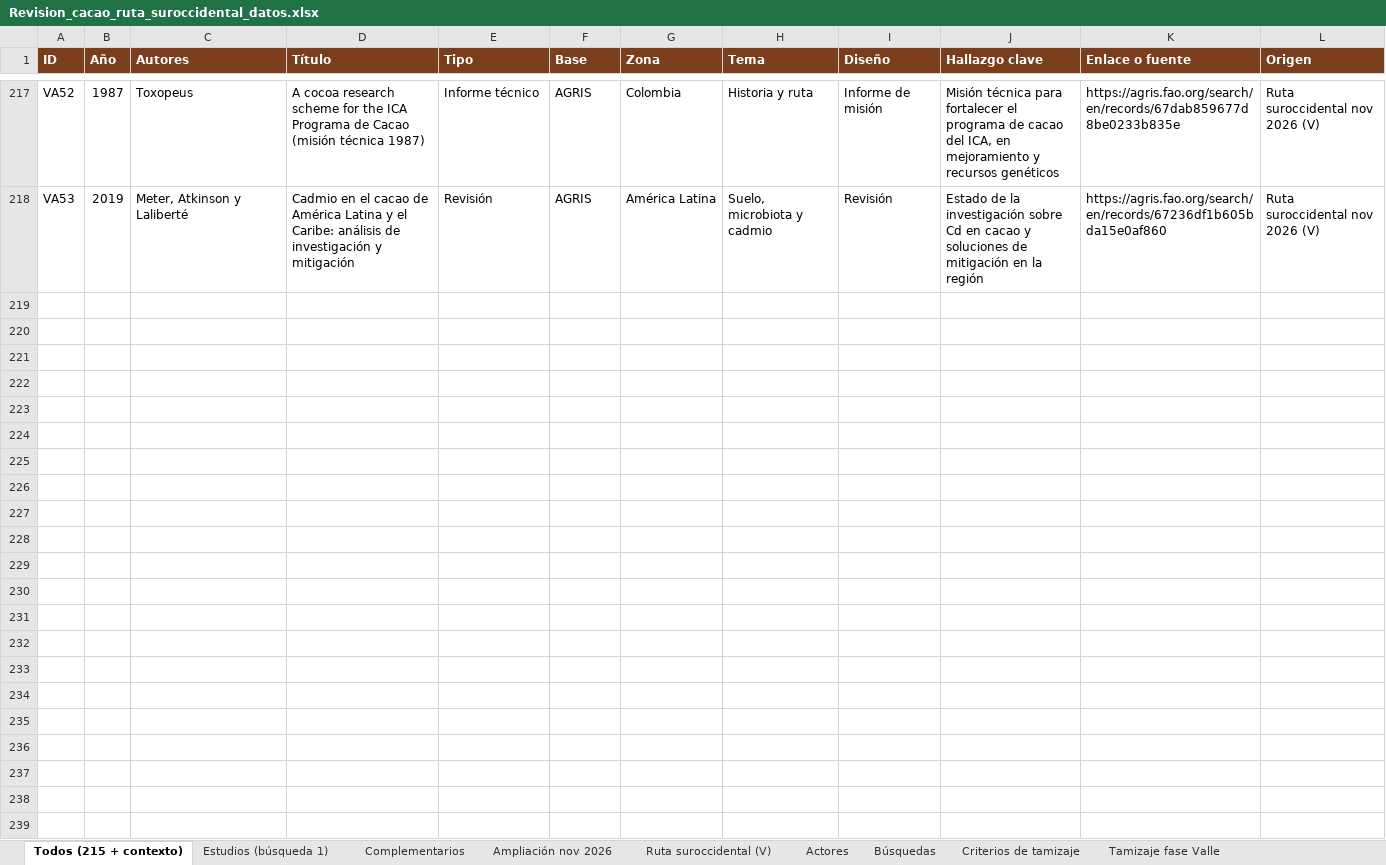
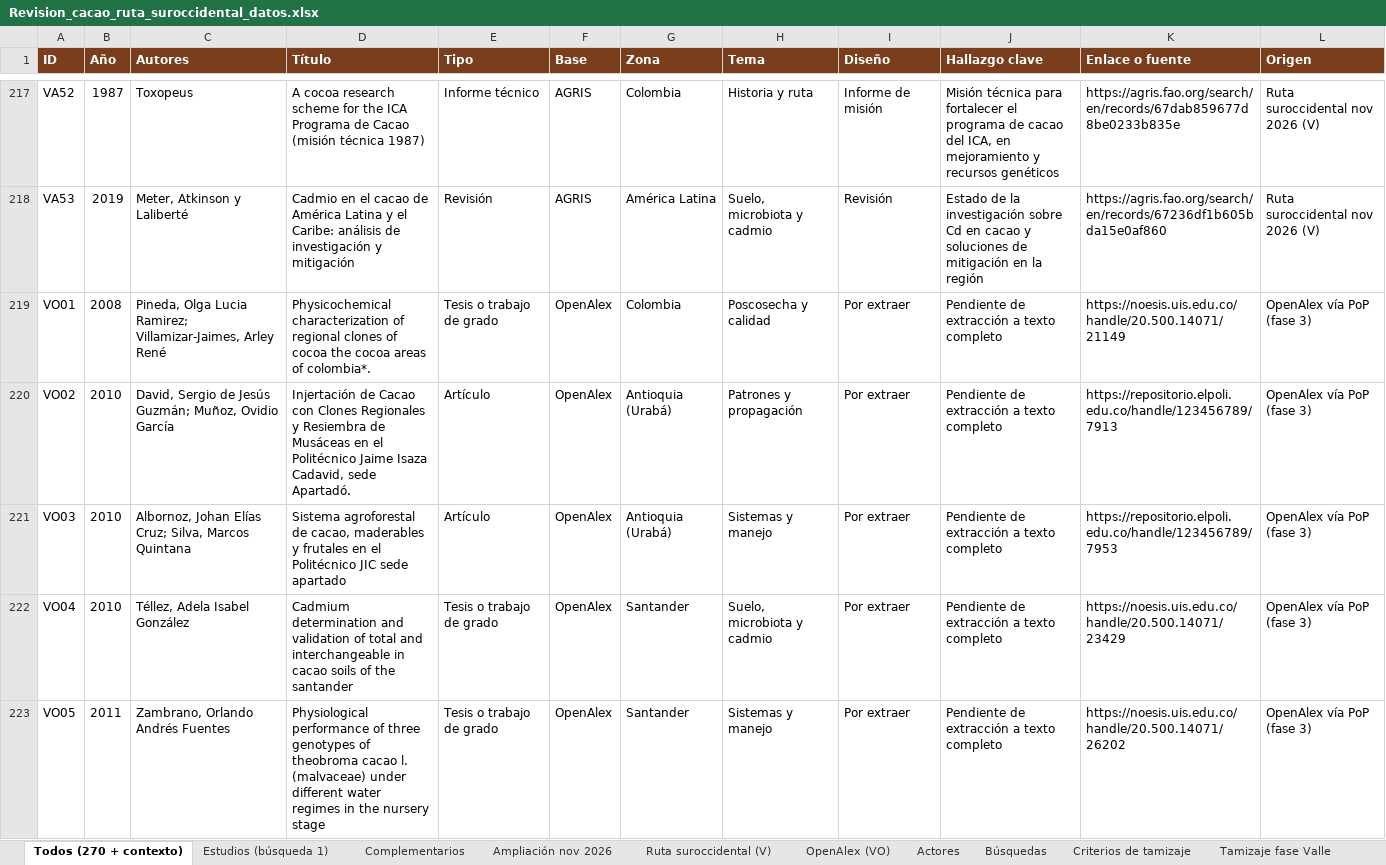
Before and after one commit to jrojasvi-oss/CacaoIA, an Excel workbook: 05_biblioteca_tumaco/data/Revision_cacao_ruta_suroccidental_datos.xlsx, sheet Todos (270 + contexto), drawn as a sheet; only a part is shown, gaps mark what is left out; values as stored, in another font and other column widths than the file's, no borders; the diff covers the shown part only; the diff names each change by its address in the sheet, - before the commit and + after, or states it on an @@ line.

```diff
--- a/05_biblioteca_tumaco/data/Revision_cacao_ruta_suroccidental_datos.xlsx (sheet Todos (270 + contexto))
+++ b/05_biblioteca_tumaco/data/Revision_cacao_ruta_suroccidental_datos.xlsx (sheet Todos (270 + contexto))
-sheet tab: Todos (215 + contexto)
+sheet tab: Todos (270 + contexto)
+sheet tab: OpenAlex (VO)
+row 219: VO01 | 2008 | Pineda, Olga Lucia Ramirez; Villamizar-Jaimes, Arley René | Physicochemical characterization of regional clones of cocoa the cocoa areas of colombia*. | Tesis o trabajo de grado | OpenAlex | Colombia | Poscosecha y calidad | Por extraer | Pendiente de extracción a texto completo | https://noesis.uis.edu.co/handle/20.500.14071/21149 | OpenAlex vía PoP (fase 3)
+row 220: VO02 | 2010 | David, Sergio de Jesús Guzmán; Muñoz, Ovidio García | Injertación de Cacao con Clones Regionales y Resiembra de Musáceas en el Politécnico Jaime Isaza Cadavid, sede Apartadó. | Artículo | OpenAlex | Antioquia (Urabá) | Patrones y propagación | Por extraer | Pendiente de extracción a texto completo | https://repositorio.elpoli.edu.co/handle/123456789/7913 | OpenAlex vía PoP (fase 3)
+row 221: VO03 | 2010 | Albornoz, Johan Elías Cruz; Silva, Marcos Quintana | Sistema agroforestal de cacao, maderables y frutales en el Politécnico JIC sede apartado | Artículo | OpenAlex | Antioquia (Urabá) | Sistemas y manejo | Por extraer | Pendiente de extracción a texto completo | https://repositorio.elpoli.edu.co/handle/123456789/7953 | OpenAlex vía PoP (fase 3)
+row 222: VO04 | 2010 | Téllez, Adela Isabel González | Cadmium determination and validation of total and interchangeable in cacao soils of the santander | Tesis o trabajo de grado | OpenAlex | Santander | Suelo, microbiota y cadmio | Por extraer | Pendiente de extracción a texto completo | https://noesis.uis.edu.co/handle/20.500.14071/23429 | OpenAlex vía PoP (fase 3)
+row 223: VO05 | 2011 | Zambrano, Orlando Andrés Fuentes | Physiological performance of three genotypes of theobroma cacao l. (malvaceae) under different water regimes in the nursery stage | Tesis o trabajo de grado | OpenAlex | Santander | Sistemas y manejo | Por extraer | Pendiente de extracción a texto completo | https://noesis.uis.edu.co/handle/20.500.14071/26202 | OpenAlex vía PoP (fase 3)
```
Also changed, not shown: 50 added rows elsewhere in this sheet, sheet Verificación 20 % excluidos, sheet Búsquedas, other sheet tabs.
